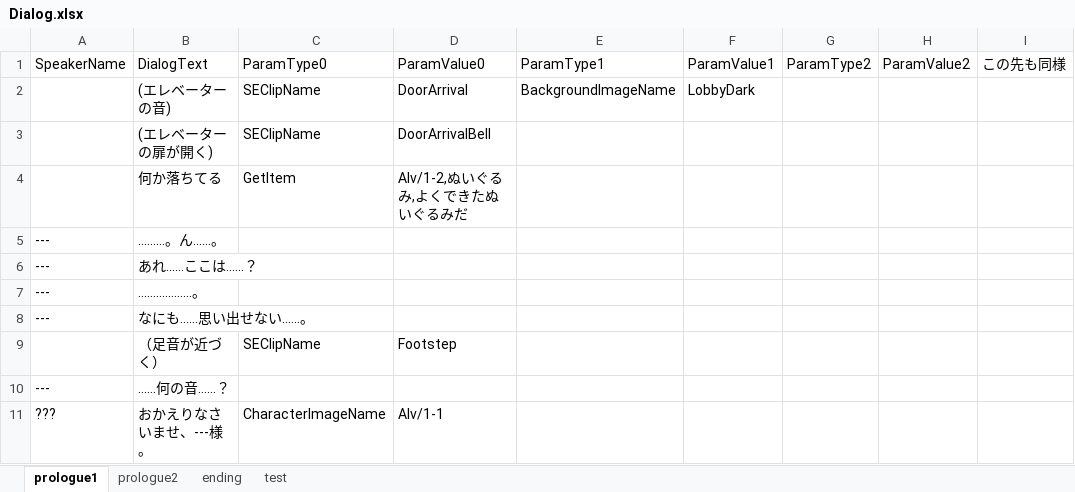
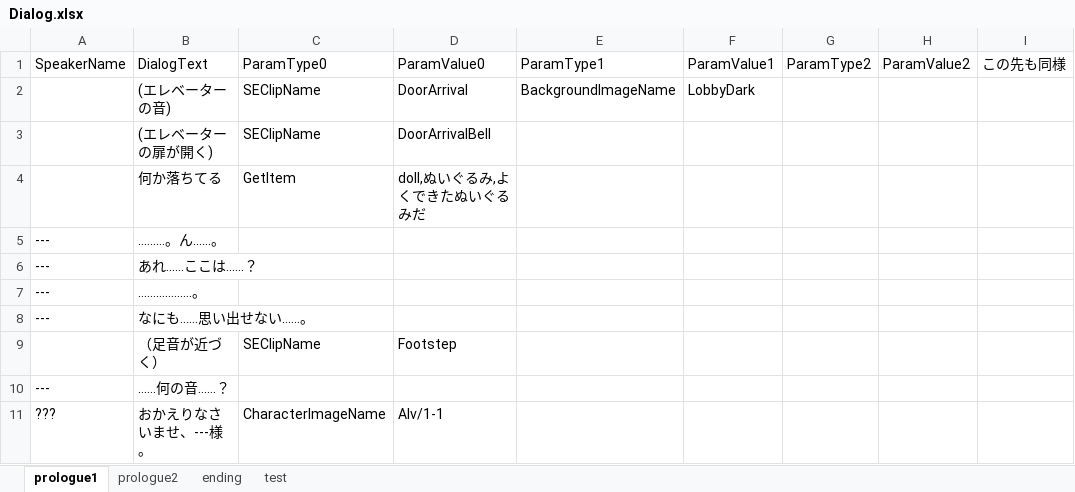
Before and after one commit to void2610-org/void-red, an Excel workbook: 91/merge/91/merge/StreamingAssets/Dialog.xlsx, sheet prologue1, drawn as a sheet; only a part is shown; values as stored, in another font and other column widths than the file's, no borders; the diff names each change by its address in the sheet, - before the commit and + after, or states it on an @@ line.

```diff
--- a/91/merge/91/merge/StreamingAssets/Dialog.xlsx (sheet prologue1)
+++ b/91/merge/91/merge/StreamingAssets/Dialog.xlsx (sheet prologue1)
-D4: Alv/1-2,ぬいぐるみ,よくできたぬいぐるみだ
+D4: doll,ぬいぐるみ,よくできたぬいぐるみだ
```
Also changed, not shown: 2 other files.
